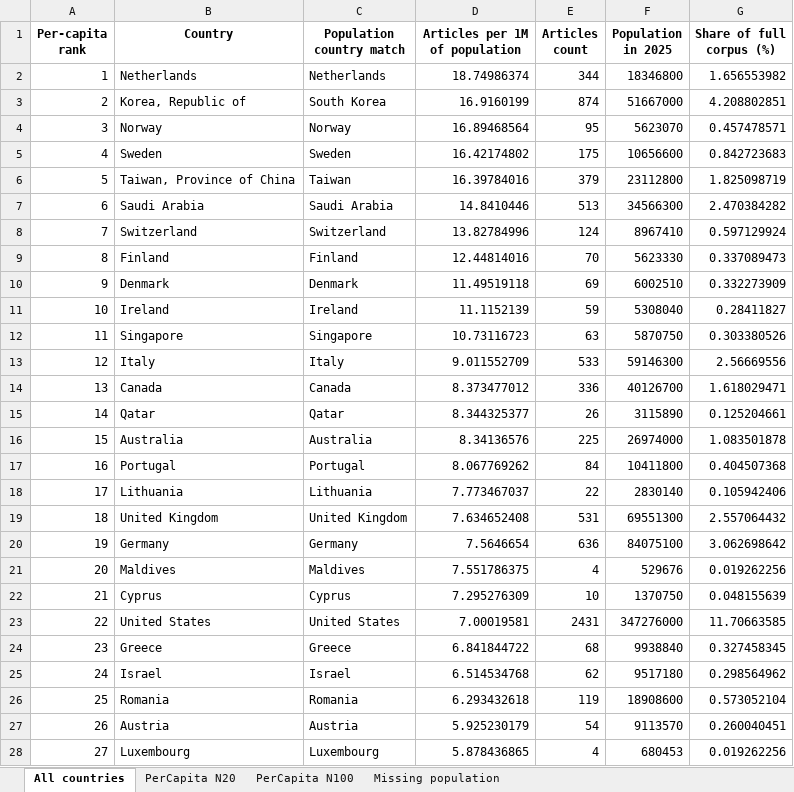
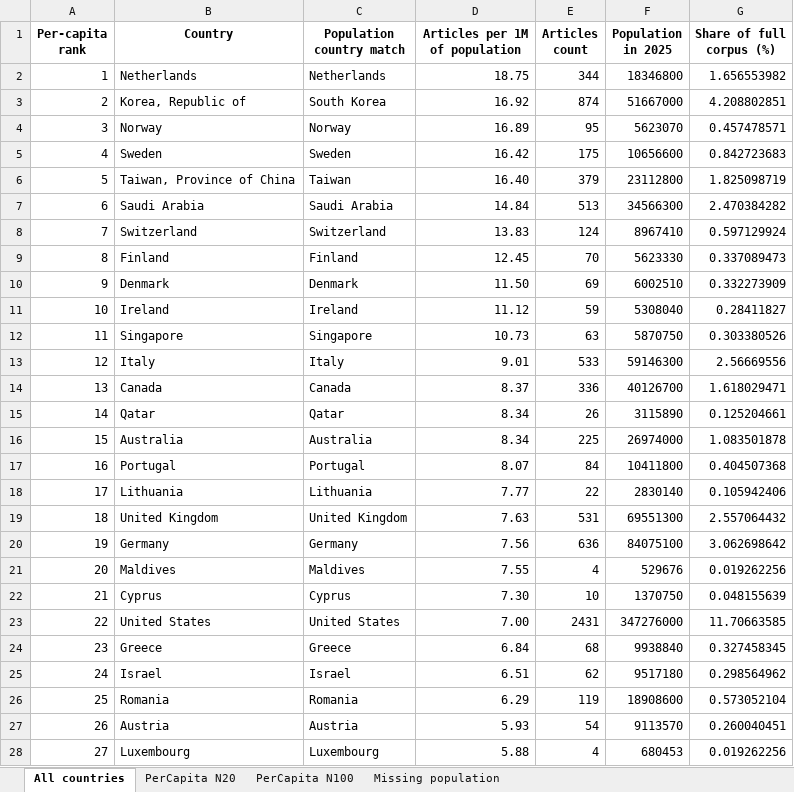
Before and after one commit to sciforce/OncoTagger, an Excel workbook: data/results/article to population ratio.xlsx, sheet All countries, drawn as a sheet; only a part is shown; values as stored, in another font and other column widths than the file's, no borders; the diff covers the shown part only; the diff names each change by its address in the sheet, - before the commit and + after, or states it on an @@ line.

```diff
--- a/data/results/article to population ratio.xlsx (sheet All countries)
+++ b/data/results/article to population ratio.xlsx (sheet All countries)
-D2 (Articles per 1M of population): 18.74986374
+D2 (Articles per 1M of population): 18.75
-D3 (Articles per 1M of population): 16.9160199
+D3 (Articles per 1M of population): 16.92
-D4 (Articles per 1M of population): 16.89468564
+D4 (Articles per 1M of population): 16.89
-D5 (Articles per 1M of population): 16.42174802
+D5 (Articles per 1M of population): 16.42
-D6 (Articles per 1M of population): 16.39784016
+D6 (Articles per 1M of population): 16.40
-D7 (Articles per 1M of population): 14.8410446
+D7 (Articles per 1M of population): 14.84
-D8 (Articles per 1M of population): 13.82784996
+D8 (Articles per 1M of population): 13.83
-D9 (Articles per 1M of population): 12.44814016
+D9 (Articles per 1M of population): 12.45
-D10 (Articles per 1M of population): 11.49519118
+D10 (Articles per 1M of population): 11.50
-D11 (Articles per 1M of population): 11.1152139
+D11 (Articles per 1M of population): 11.12
-D12 (Articles per 1M of population): 10.73116723
+D12 (Articles per 1M of population): 10.73
-D13 (Articles per 1M of population): 9.011552709
+D13 (Articles per 1M of population): 9.01
-D14 (Articles per 1M of population): 8.373477012
+D14 (Articles per 1M of population): 8.37
-D15 (Articles per 1M of population): 8.344325377
+D15 (Articles per 1M of population): 8.34
-D16 (Articles per 1M of population): 8.34136576
+D16 (Articles per 1M of population): 8.34
-D17 (Articles per 1M of population): 8.067769262
+D17 (Articles per 1M of population): 8.07
-D18 (Articles per 1M of population): 7.773467037
+D18 (Articles per 1M of population): 7.77
-D19 (Articles per 1M of population): 7.634652408
+D19 (Articles per 1M of population): 7.63
-D20 (Articles per 1M of population): 7.5646654
+D20 (Articles per 1M of population): 7.56
-D21 (Articles per 1M of population): 7.551786375
+D21 (Articles per 1M of population): 7.55
-D22 (Articles per 1M of population): 7.295276309
+D22 (Articles per 1M of population): 7.30
-D23 (Articles per 1M of population): 7.00019581
+D23 (Articles per 1M of population): 7.00
-D24 (Articles per 1M of population): 6.841844722
+D24 (Articles per 1M of population): 6.84
-D25 (Articles per 1M of population): 6.514534768
+D25 (Articles per 1M of population): 6.51
-D26 (Articles per 1M of population): 6.293432618
+D26 (Articles per 1M of population): 6.29
-D27 (Articles per 1M of population): 5.925230179
+D27 (Articles per 1M of population): 5.93
-D28 (Articles per 1M of population): 5.878436865
+D28 (Articles per 1M of population): 5.88
```
Also changed, not shown: 85 edited cells elsewhere in this sheet, 34 other files.
